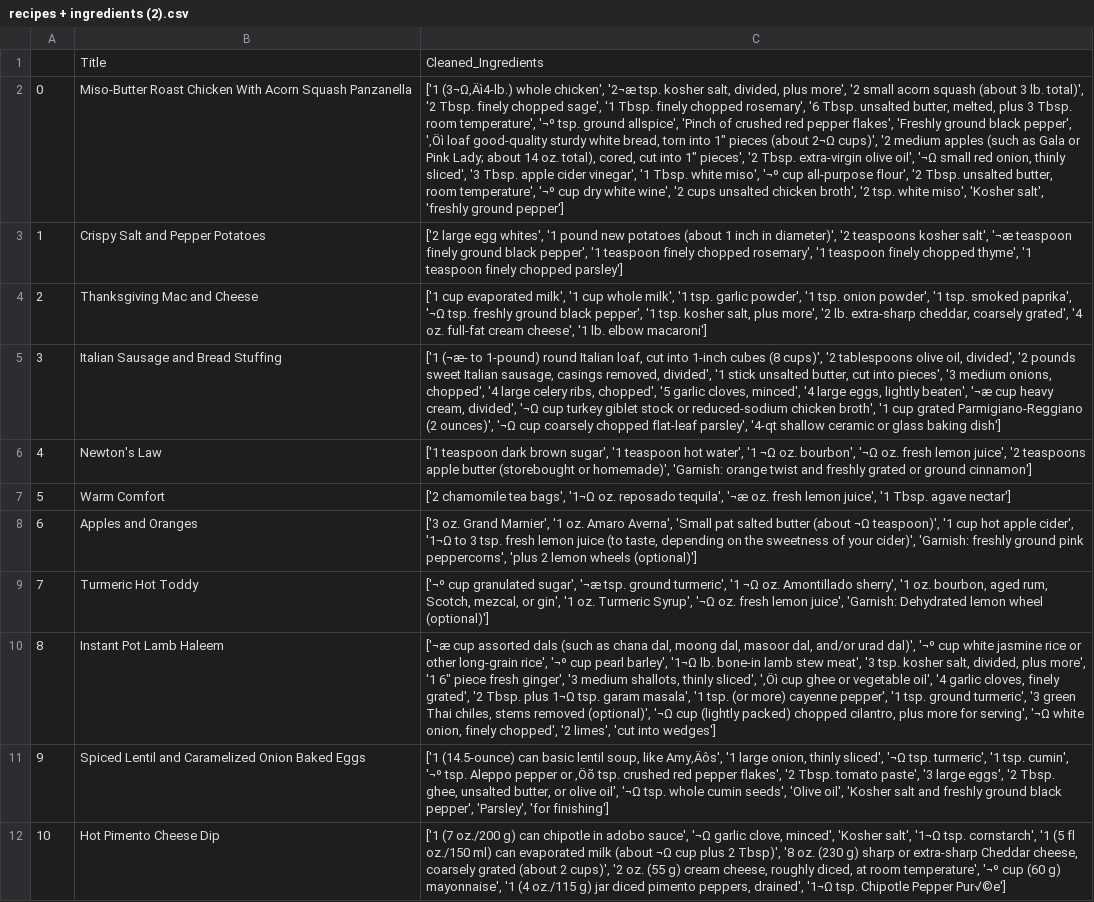
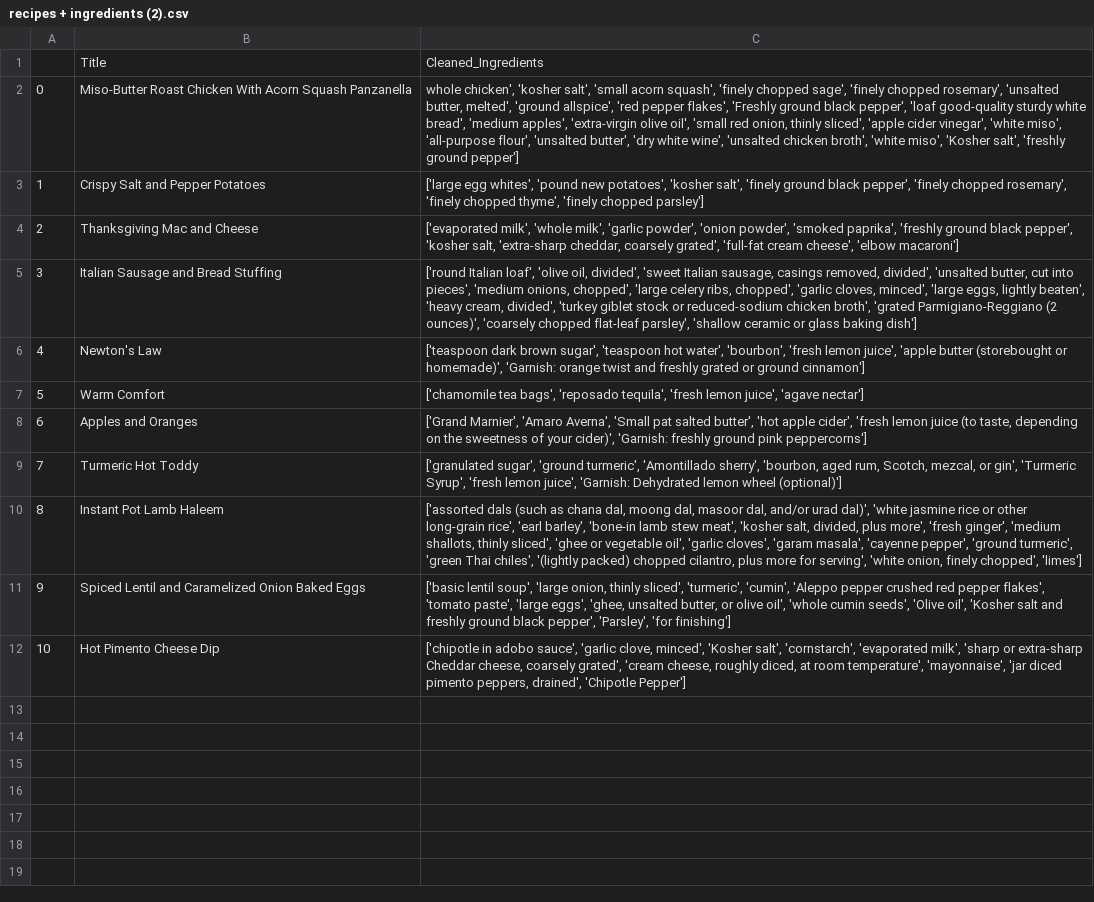
Before and after one commit to briannafan03/MAIS202_Project, a CSV file: recipes + ingredients (2).csv, drawn as a sheet; the diff names each change by its address in the sheet, - before the commit and + after, or states it on an @@ line.

Commit message:
Add files via upload

```diff
--- a/recipes + ingredients (2).csv
+++ b/recipes + ingredients (2).csv
-C2: ['1 (3¬Ω‚Äì4-lb.) whole chicken', '2¬æ tsp. kosher salt, divided, plus more', '2 small acorn squash (about 3 lb. total)', '2 Tbsp. finely chopped sage', '1 Tbsp. finely chopped rosemary', '6 Tbsp. unsalted butter, melted, plus 3 Tbsp. room temperature', '¬º tsp. ground allspice', 'Pinch of crushed red pepper flakes', 'Freshly ground black pepper', '‚Öì loaf good-quality sturdy white bread, torn into 1" pieces (about 2¬Ω cups)', '2 medium apples (such as Gala or Pink Lady; about 14 oz. total), cored, cut into 1" pieces', '2 Tbsp. extra-virgin olive oil', '¬Ω small red onion, thinly sliced', '3 Tbsp. apple cider vinegar', '1 Tbsp. white miso', '¬º cup all-purpose flour', '2 Tbsp. unsalted butter, room temperature', '¬º cup dry white wine', '2 cups unsalted chicken broth', '2 tsp. white miso', 'Kosher…
+C2: whole chicken', 'kosher salt', 'small acorn squash', 'finely chopped sage', 'finely chopped rosemary', 'unsalted butter, melted', 'ground allspice', 'red pepper flakes', 'Freshly ground black pepper', 'loaf good-quality sturdy white bread', 'medium apples', 'extra-virgin olive oil', 'small red onion, thinly sliced', 'apple cider vinegar', 'white miso', 'all-purpose flour', 'unsalted butter', 'dry white wine', 'unsalted chicken broth', 'white miso', 'Kosher…
-C3: ['2 large egg whites', '1 pound new potatoes (about 1 inch in diameter)', '2 teaspoons kosher salt', '¬æ teaspoon finely ground black pepper', '1 teaspoon finely chopped rosemary', '1 teaspoon finely chopped thyme', '1 teaspoon finely chopped parsley']
+C3: ['large egg whites', 'pound new potatoes', 'kosher salt', 'finely ground black pepper', 'finely chopped rosemary', 'finely chopped thyme', 'finely chopped parsley']
-C4: ['1 cup evaporated milk', '1 cup whole milk', '1 tsp. garlic powder', '1 tsp. onion powder', '1 tsp. smoked paprika', '¬Ω tsp. freshly ground black pepper', '1 tsp. kosher salt, plus more', '2 lb. extra-sharp cheddar, coarsely grated', '4 oz. full-fat cream cheese', '1 lb. elbow macaroni']
+C4: ['evaporated milk', 'whole milk', 'garlic powder', 'onion powder', 'smoked paprika', 'freshly ground black pepper', 'kosher salt, 'extra-sharp cheddar, coarsely grated', 'full-fat cream cheese', 'elbow macaroni']
-C5: ['1 (¬æ- to 1-pound) round Italian loaf, cut into 1-inch cubes (8 cups)', '2 tablespoons olive oil, divided', '2 pounds sweet Italian sausage, casings removed, divided', '1 stick unsalted butter, cut into pieces', '3 medium onions, chopped', '4 large celery ribs, chopped', '5 garlic cloves, minced', '4 large eggs, lightly beaten', '¬æ cup heavy cream, divided', '¬Ω cup turkey giblet stock or reduced-sodium chicken broth', '1 cup grated Parmigiano-Reggiano (2 ounces)', '¬Ω cup coarsely chopped flat-leaf parsley', '4-qt shallow ceramic or…
+C5: ['round Italian loaf', 'olive oil, divided', 'sweet Italian sausage, casings removed, divided', 'unsalted butter, cut into pieces', 'medium onions, chopped', 'large celery ribs, chopped', 'garlic cloves, minced', 'large eggs, lightly beaten', 'heavy cream, divided', 'turkey giblet stock or reduced-sodium chicken broth', 'grated Parmigiano-Reggiano (2 ounces)', 'coarsely chopped flat-leaf parsley', 'shallow ceramic or…
-C6: ['1 teaspoon dark brown sugar', '1 teaspoon hot water', '1 ¬Ω oz. bourbon', '¬Ω oz. fresh lemon juice', '2 teaspoons apple butter (storebought…
+C6: ['teaspoon dark brown sugar', 'teaspoon hot water', 'bourbon', 'fresh lemon juice', 'apple butter (storebought…
-C7: ['2 chamomile tea bags', '1¬Ω oz. reposado tequila', '¬æ oz. fresh lemon juice', '1 Tbsp. agave nectar']
+C7: ['chamomile tea bags', 'reposado tequila', 'fresh lemon juice', 'agave nectar']
-C8: ['3 oz. Grand Marnier', '1 oz. Amaro Averna', 'Small pat salted butter (about ¬Ω teaspoon)', '1 cup hot apple cider', '1¬Ω to 3 tsp. fresh lemon juice (to taste, depending on the sweetness of your cider)', 'Garnish: freshly ground pink peppercorns', 'plus 2 lemon wheels (optional)']
+C8: ['Grand Marnier', 'Amaro Averna', 'Small pat salted butter', 'hot apple cider', 'fresh lemon juice (to taste, depending on the sweetness of your cider)', 'Garnish: freshly ground pink peppercorns']
-C9: ['¬º cup granulated sugar', '¬æ tsp. ground turmeric', '1 ¬Ω oz. Amontillado sherry', '1 oz. bourbon, aged rum, Scotch, mezcal, or gin', '1 oz. Turmeric Syrup', '¬Ω oz. fresh lemon juice',…
+C9: ['granulated sugar', 'ground turmeric', 'Amontillado sherry', 'bourbon, aged rum, Scotch, mezcal, or gin', 'Turmeric Syrup', 'fresh lemon juice',…
-C10: ['¬æ cup assorted dals (such as chana dal, moong dal, masoor dal, and/or urad dal)', '¬º cup white jasmine rice or other long-grain rice', '¬º cup pearl barley', '1¬Ω lb. bone-in lamb stew meat', '3 tsp. kosher salt, divided, plus more', '1 6" piece fresh ginger', '3 medium shallots, thinly sliced', '‚Öì cup ghee or vegetable oil', '4 garlic cloves, finely grated', '2 Tbsp. plus 1¬Ω tsp. garam masala', '1 tsp. (or more) cayenne pepper', '1 tsp. ground turmeric', '3 green Thai chiles, stems removed (optional)', '¬Ω cup (lightly packed) chopped cilantro, plus more for serving', '¬Ω white onion, finely chopped', '2 limes', 'cut into wedges']
+C10: ['assorted dals (such as chana dal, moong dal, masoor dal, and/or urad dal)', 'white jasmine rice or other long-grain rice', 'earl barley', 'bone-in lamb stew meat', 'kosher salt, divided, plus more', 'fresh ginger', 'medium shallots, thinly sliced', 'ghee or vegetable oil', 'garlic cloves', 'garam masala', 'cayenne pepper', 'ground turmeric', 'green Thai chiles', '(lightly packed) chopped cilantro, plus more for serving', 'white onion, finely chopped', 'limes']
-C11: ['1 (14.5-ounce) can basic lentil soup, like Amy‚Äôs', '1 large onion, thinly sliced', '¬Ω tsp. turmeric', '1 tsp. cumin', '¬º tsp. Aleppo pepper or ‚Öõ tsp. crushed red pepper flakes', '2 Tbsp. tomato paste', '3 large eggs', '2 Tbsp. ghee, unsalted butter, or olive oil', '¬Ω tsp. whole cumin seeds',…
+C11: ['basic lentil soup', 'large onion, thinly sliced', 'turmeric', 'cumin', 'Aleppo pepper crushed red pepper flakes', 'tomato paste', 'large eggs', 'ghee, unsalted butter, or olive oil', 'whole cumin seeds',…
-C12: ['1 (7 oz./200 g) can chipotle in adobo sauce', '¬Ω garlic clove, minced', 'Kosher salt', '1¬Ω tsp. cornstarch', '1 (5 fl oz./150 ml) can evaporated milk (about ¬Ω cup plus 2 Tbsp)', '8 oz. (230 g) sharp or extra-sharp Cheddar cheese, coarsely grated (about 2 cups)', '2 oz. (55 g) cream cheese, roughly diced, at room temperature', '¬º cup (60 g) mayonnaise', '1 (4 oz./115 g) jar diced pimento peppers, drained', '1¬Ω tsp. Chipotle Pepper Pur√©e']
+C12: ['chipotle in adobo sauce', 'garlic clove, minced', 'Kosher salt', 'cornstarch', 'evaporated milk', 'sharp or extra-sharp Cheddar cheese, coarsely grated', 'cream cheese, roughly diced, at room temperature', 'mayonnaise', 'jar diced pimento peppers, drained', 'Chipotle Pepper']
```
